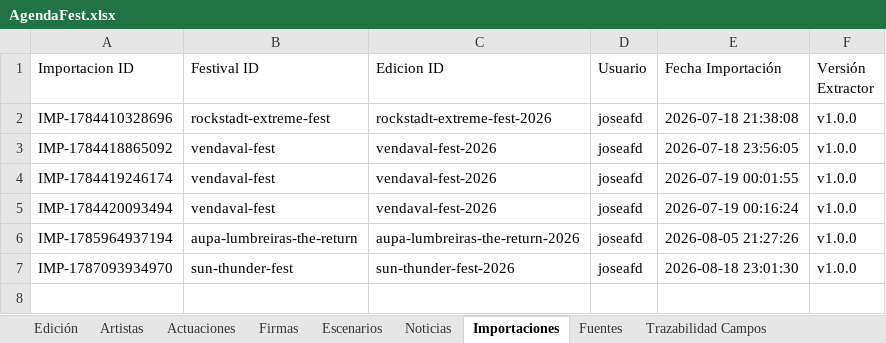
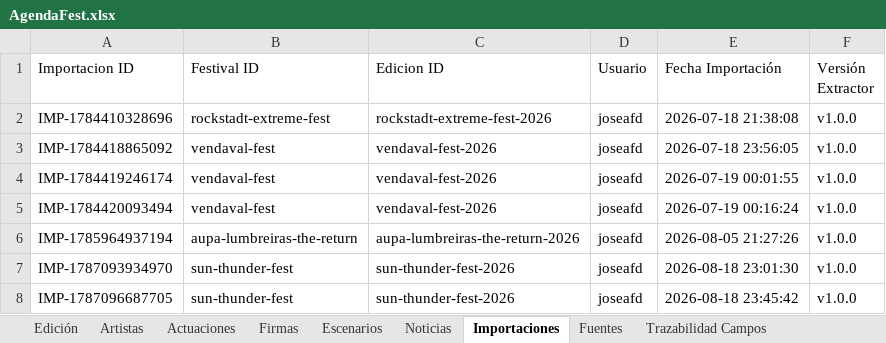
Before and after one commit to joseafd/agendafest, an Excel workbook: AgendaFest.xlsx, sheet Importaciones, drawn as a sheet; values as stored, in another font and other column widths than the file's, no borders; the diff names each change by its address in the sheet, - before the commit and + after, or states it on an @@ line.

Commit message:
feat: importacion festival [IMP-1787096687705]

```diff
--- a/AgendaFest.xlsx (sheet Importaciones)
+++ b/AgendaFest.xlsx (sheet Importaciones)
+row 8: IMP-1787096687705 | sun-thunder-fest | sun-thunder-fest-2026 | joseafd | 2026-08-18 23:45:42 | v1.0.0
```
Also changed, not shown: sheet Trazabilidad Campos, sheet Artistas, sheet Fuentes, 1 other file.
